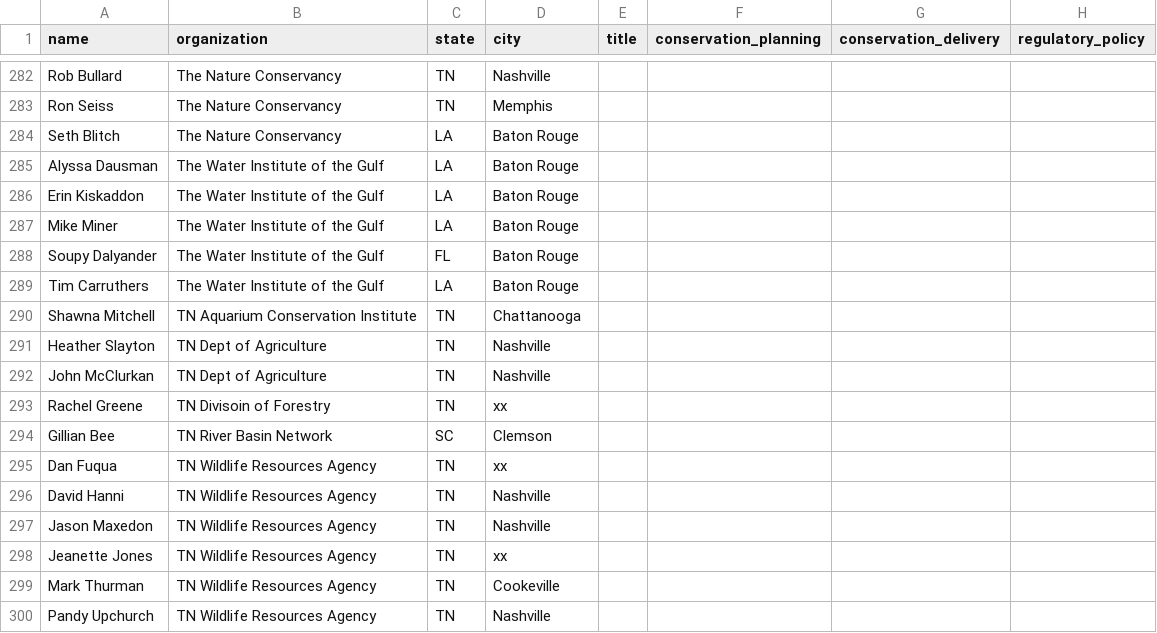
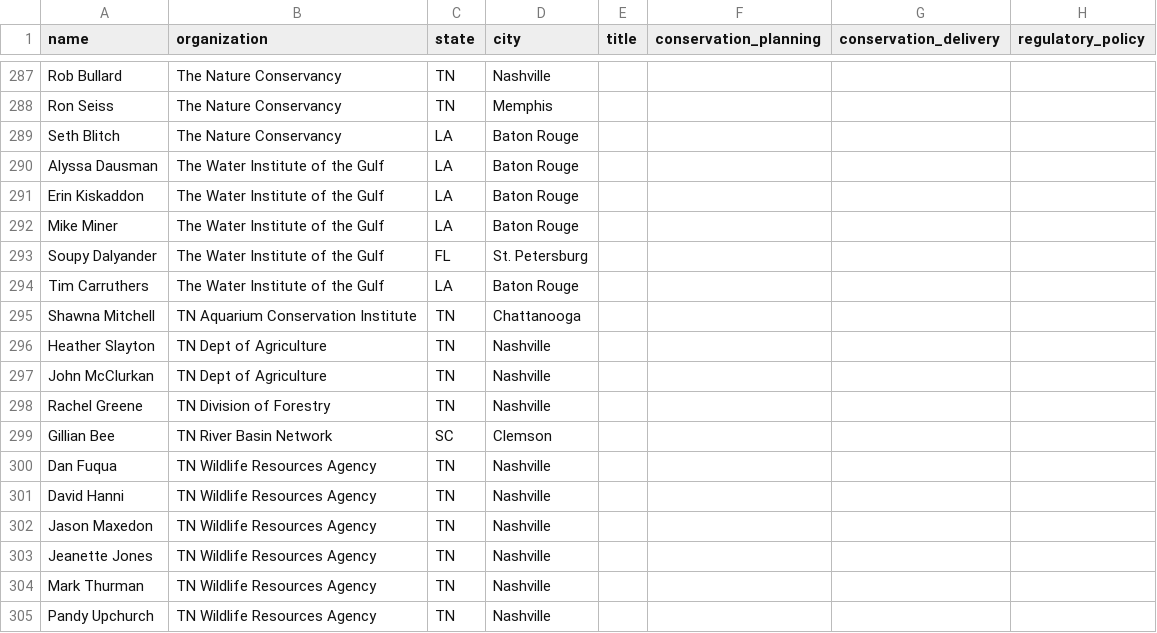
Before and after one commit to ethantenison/USFWS, a CSV file: Data/SAMB (USFWS) share folder/SAMB R/SAMB location_expertise_plus ext partners.csv, drawn as a sheet; only a part is shown, gaps mark what is left out; addresses are those after the commit; the diff covers the shown part only; the diff names each change by its address in the sheet, - before the commit and + after, or states it on an @@ line.

```diff
--- a/Data/SAMB (USFWS) share folder/SAMB R/SAMB location_expertise_plus ext partners.csv
+++ b/Data/SAMB (USFWS) share folder/SAMB R/SAMB location_expertise_plus ext partners.csv
-D293 (city): Baton Rouge
+D293 (city): St. Petersburg
-B298 (organization): TN Divisoin of Forestry
+B298 (organization): TN Division of Forestry
-D298 (city): xx
+D298 (city): Nashville
-D300 (city): xx
+D300 (city): Nashville
-D303 (city): xx
+D303 (city): Nashville
-D304 (city): Cookeville
+D304 (city): Nashville
```
Also changed, not shown: 8 added rows, 4 removed rows, 7 moved rows and 101 edited cells elsewhere in this file, Data/SAMB (USFWS) share folder/SAMB R/coordinates.csv, Data/SAMB (USFWS) share folder/SAMB R/external_network_clean.csv, 17 other files.
